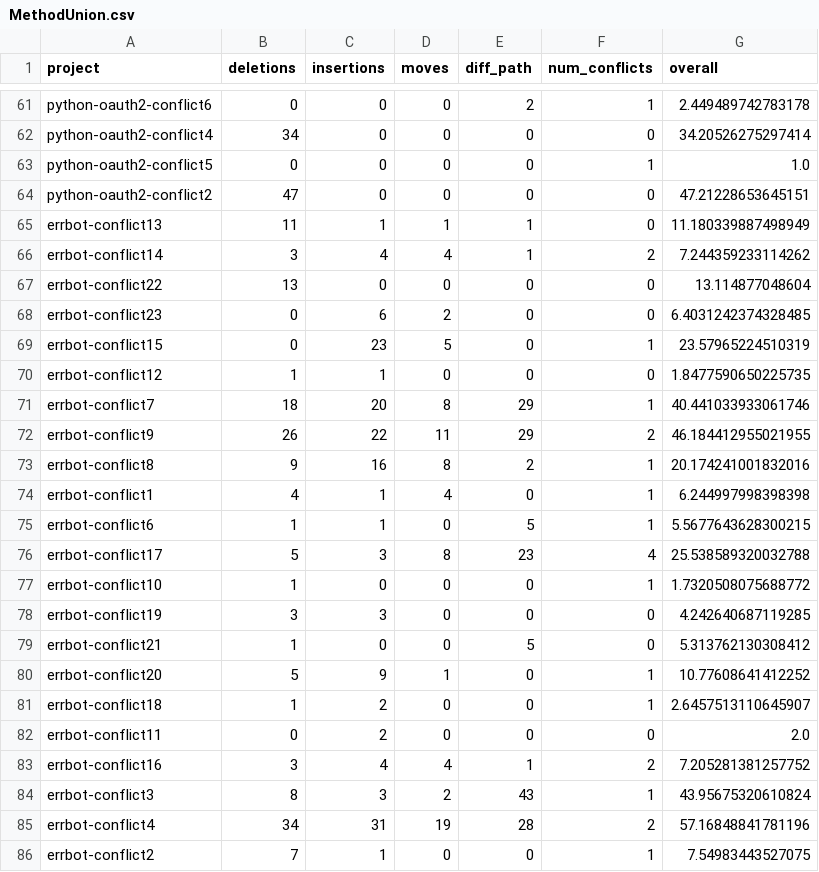
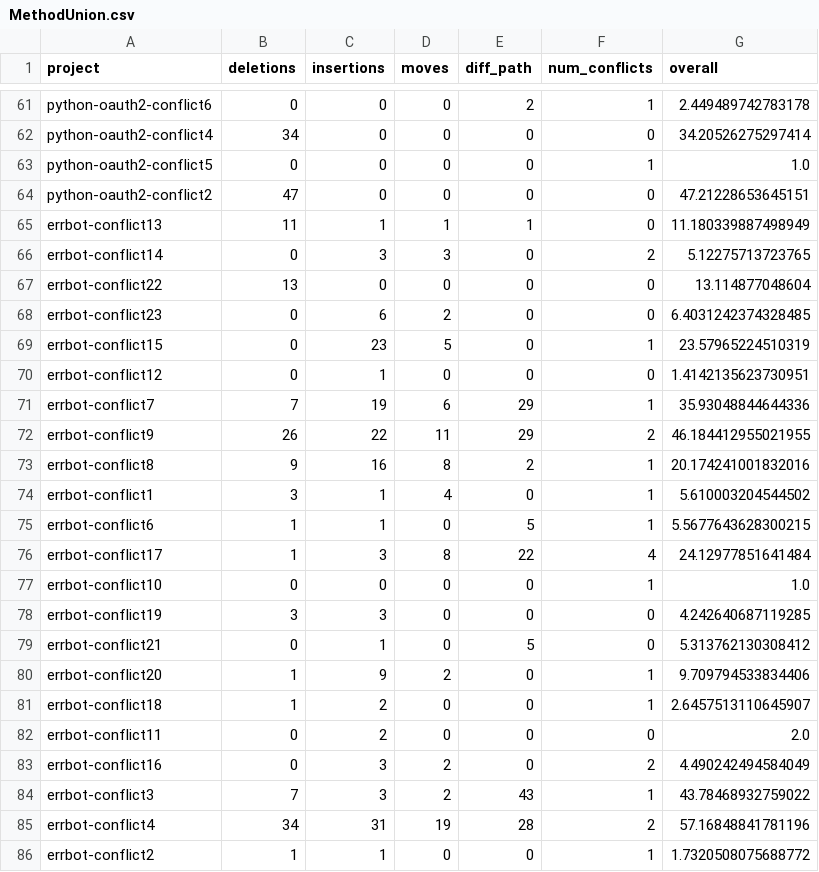
Before and after one commit to ace-design/git-merge-adv, a CSV file: demos/python_case_studies/demo_results/MethodUnion.csv, drawn as a sheet; only a part is shown, gaps mark what is left out; the diff covers the shown part only.

```diff
--- a/demos/python_case_studies/demo_results/MethodUnion.csv
+++ b/demos/python_case_studies/demo_results/MethodUnion.csv
@@ -65,3 +65,3 @@ python-oauth2-conflict2,47,0,0,0,0,47.21228653645151
 errbot-conflict13,11,1,1,1,0,11.180339887498949
-errbot-conflict14,3,4,4,1,2,7.244359233114262
+errbot-conflict14,0,3,3,0,2,5.12275713723765
 errbot-conflict22,13,0,0,0,0,13.114877048604
@@ -69,18 +69,18 @@ errbot-conflict23,0,6,2,0,0,6.4031242374328485
 errbot-conflict15,0,23,5,0,1,23.57965224510319
-errbot-conflict12,1,1,0,0,0,1.8477590650225735
-errbot-conflict7,18,20,8,29,1,40.441033933061746
+errbot-conflict12,0,1,0,0,0,1.4142135623730951
+errbot-conflict7,7,19,6,29,1,35.93048844644336
 errbot-conflict9,26,22,11,29,2,46.184412955021955
 errbot-conflict8,9,16,8,2,1,20.174241001832016
-errbot-conflict1,4,1,4,0,1,6.244997998398398
+errbot-conflict1,3,1,4,0,1,5.610003204544502
 errbot-conflict6,1,1,0,5,1,5.5677643628300215
-errbot-conflict17,5,3,8,23,4,25.538589320032788
-errbot-conflict10,1,0,0,0,1,1.7320508075688772
+errbot-conflict17,1,3,8,22,4,24.12977851641484
+errbot-conflict10,0,0,0,0,1,1.0
 errbot-conflict19,3,3,0,0,0,4.242640687119285
-errbot-conflict21,1,0,0,5,0,5.313762130308412
-errbot-conflict20,5,9,1,0,1,10.77608641412252
+errbot-conflict21,0,1,0,5,0,5.313762130308412
+errbot-conflict20,1,9,2,0,1,9.709794533834406
 errbot-conflict18,1,2,0,0,1,2.6457513110645907
 errbot-conflict11,0,2,0,0,0,2.0
-errbot-conflict16,3,4,4,1,2,7.205281381257752
-errbot-conflict3,8,3,2,43,1,43.95675320610824
+errbot-conflict16,0,3,2,0,2,4.490242494584049
+errbot-conflict3,7,3,2,43,1,43.78468932759022
 errbot-conflict4,34,31,19,28,2,57.16848841781196
-errbot-conflict2,7,1,0,0,1,7.54983443527075
+errbot-conflict2,1,1,0,0,1,1.7320508075688772
```
Also changed, not shown: 46 edited cells elsewhere in this file, demos/python_case_studies/demo_results/CompressedTree.csv, 34 other files.
